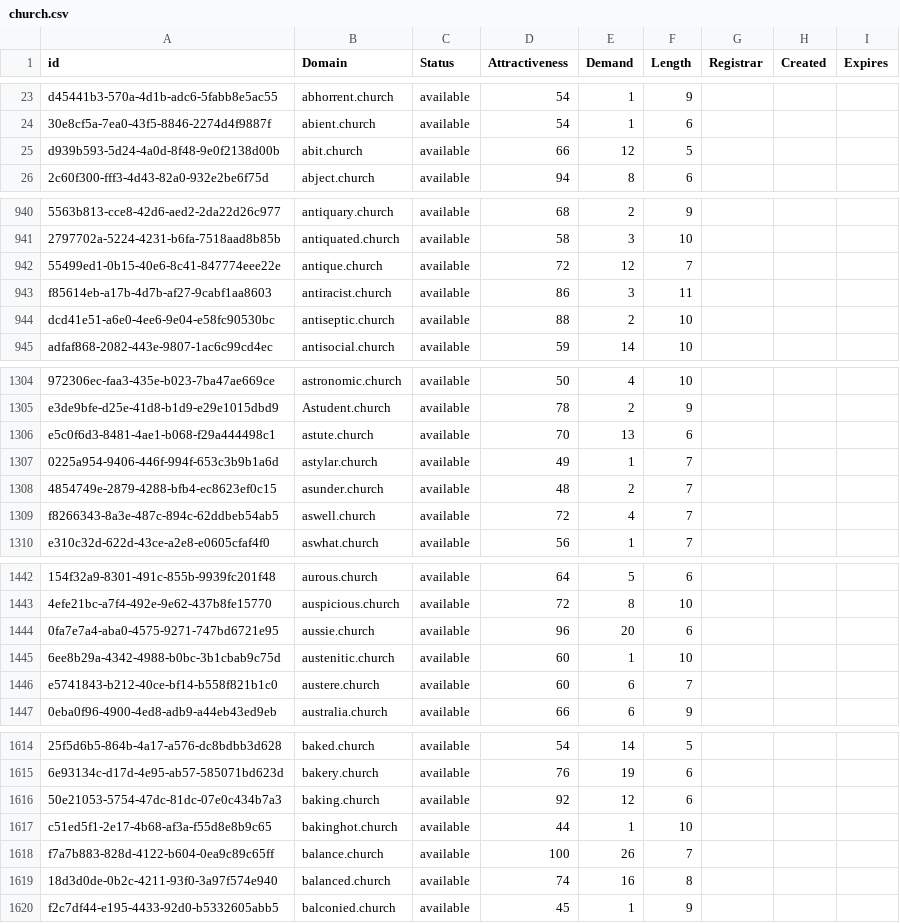
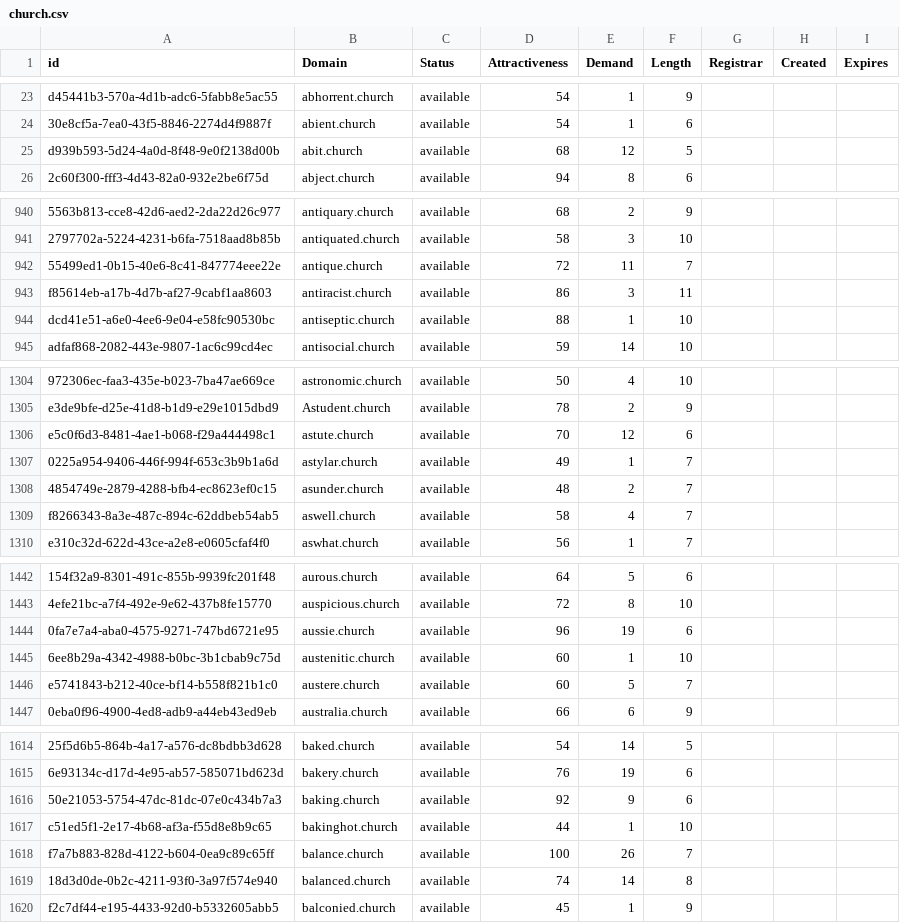
Before and after one commit to UniqueDomains/church-oneword-domains, a CSV file: church.csv, drawn as a sheet; only a part is shown, gaps mark what is left out; the diff covers the shown part only; the diff names each change by its address in the sheet, - before the commit and + after, or states it on an @@ line.

```diff
--- a/church.csv
+++ b/church.csv
-D25 (Attractiveness): 66
+D25 (Attractiveness): 68
-E942 (Demand): 12
+E942 (Demand): 11
-E944 (Demand): 2
+E944 (Demand): 1
-E1306 (Demand): 13
+E1306 (Demand): 12
-D1309 (Attractiveness): 72
+D1309 (Attractiveness): 58
-E1444 (Demand): 20
+E1444 (Demand): 19
-E1446 (Demand): 6
+E1446 (Demand): 5
-E1616 (Demand): 12
+E1616 (Demand): 9
-E1619 (Demand): 16
+E1619 (Demand): 14
```
Also changed, not shown: 165 edited cells elsewhere in this file, 2 other files.
